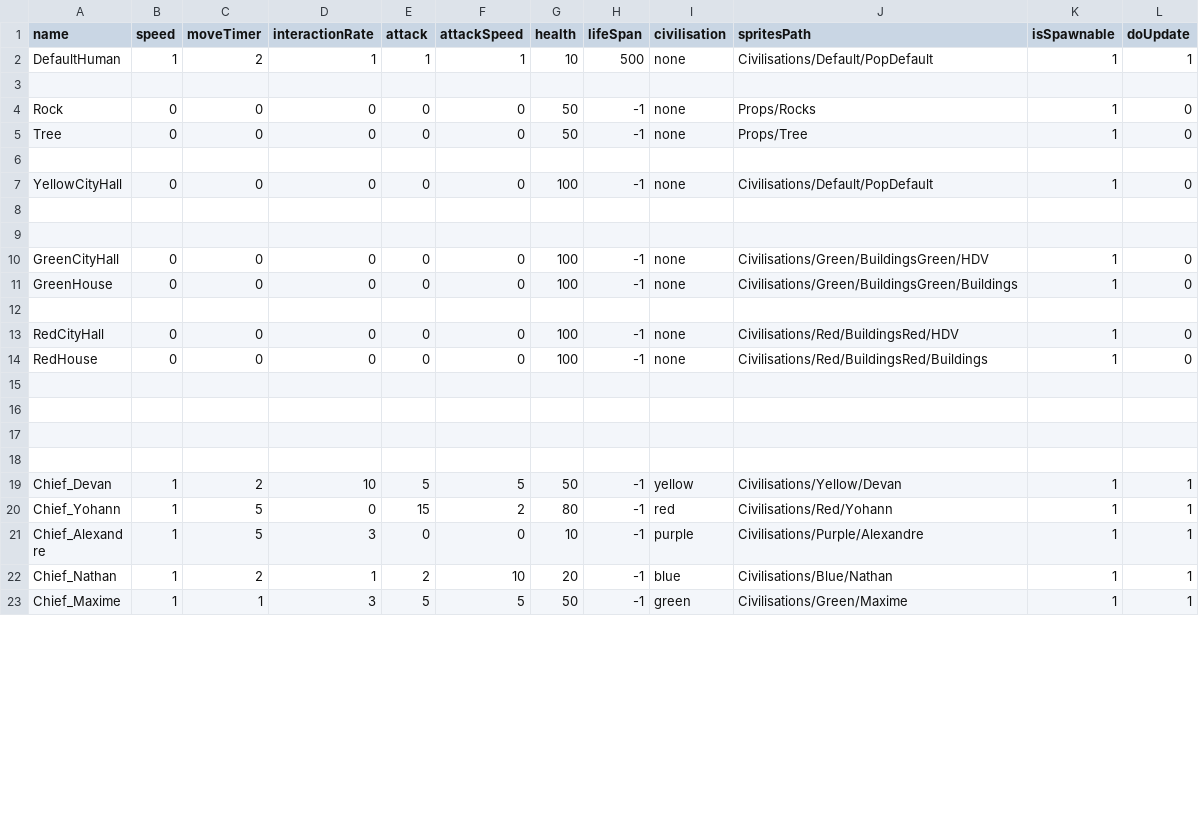
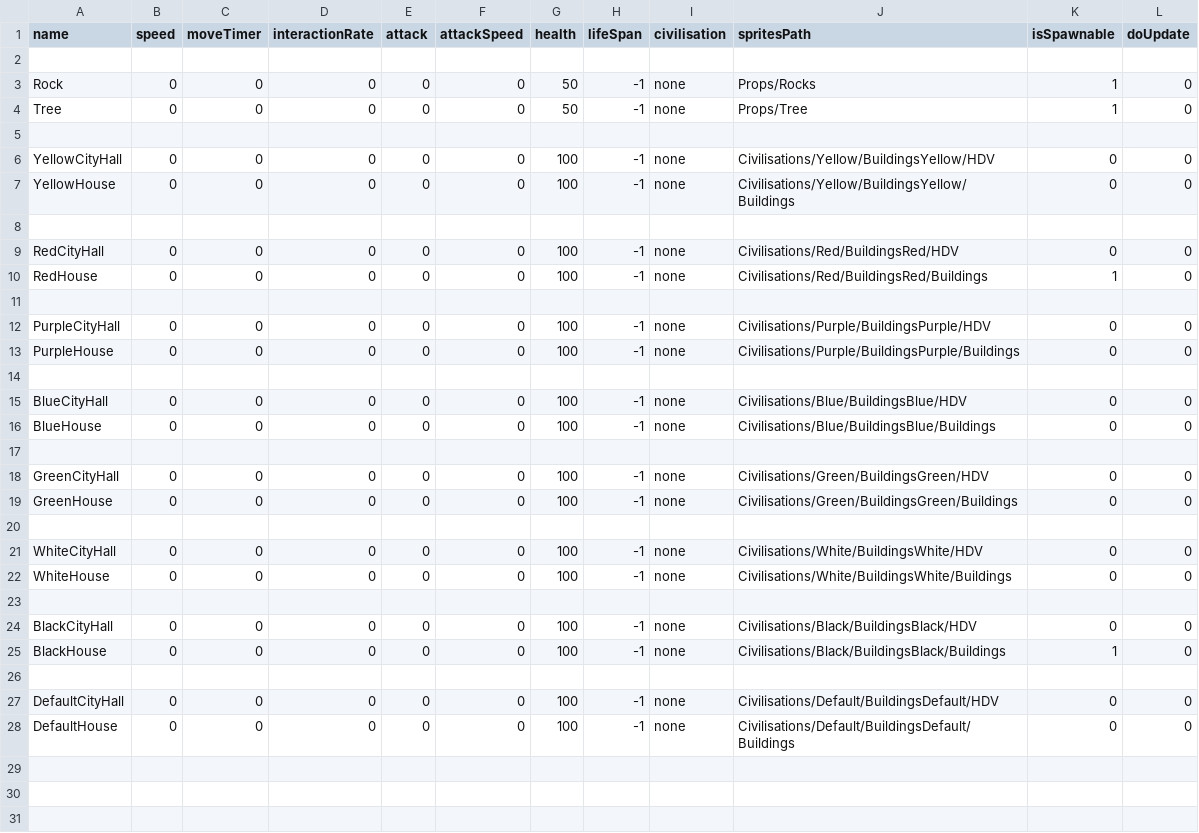
Before and after one commit to Maxime-juncker/HumanSI, a CSV file: Assets/Presets/Presets.csv, drawn as a sheet; only a part is shown; the shorter side is filled out with more unchanged rows; the diff covers the shown part only.

```diff
--- a/Assets/Presets/Presets.csv
+++ b/Assets/Presets/Presets.csv
@@ -1,3 +1,2 @@
 name,speed,moveTimer,interactionRate,attack,attackSpeed,health,lifeSpan,civilisation,spritesPath,isSpawnable,doUpdate
-DefaultHuman,1,2,1,1,1,10,500,none,Civilisations/Default/PopDefault,1,1
 
@@ -6,10 +5,25 @@ Tree,0,0,0,0,0,50,-1,none,Props/Tree,1,0
 
-YellowCityHall,0,0,0,0,0,100,-1,none,Civilisations/Default/PopDefault,1,0
+YellowCityHall,0,0,0,0,0,100,-1,none,Civilisations/Yellow/BuildingsYellow/HDV,0,0
+YellowHouse,0,0,0,0,0,100,-1,none,Civilisations/Yellow/BuildingsYellow/Buildings,0,0
 
+RedCityHall,0,0,0,0,0,100,-1,none,Civilisations/Red/BuildingsRed/HDV,0,0
+RedHouse,0,0,0,0,0,100,-1,none,Civilisations/Red/BuildingsRed/Buildings,1,0
 
-GreenCityHall,0,0,0,0,0,100,-1,none,Civilisations/Green/BuildingsGreen/HDV,1,0
-GreenHouse,0,0,0,0,0,100,-1,none,Civilisations/Green/BuildingsGreen/Buildings,1,0
+PurpleCityHall,0,0,0,0,0,100,-1,none,Civilisations/Purple/BuildingsPurple/HDV,0,0
+PurpleHouse,0,0,0,0,0,100,-1,none,Civilisations/Purple/BuildingsPurple/Buildings,0,0
 
-RedCityHall,0,0,0,0,0,100,-1,none,Civilisations/Red/BuildingsRed/HDV,1,0
-RedHouse,0,0,0,0,0,100,-1,none,Civilisations/Red/BuildingsRed/Buildings,1,0
+BlueCityHall,0,0,0,0,0,100,-1,none,Civilisations/Blue/BuildingsBlue/HDV,0,0
+BlueHouse,0,0,0,0,0,100,-1,none,Civilisations/Blue/BuildingsBlue/Buildings,0,0
+
+GreenCityHall,0,0,0,0,0,100,-1,none,Civilisations/Green/BuildingsGreen/HDV,0,0
+GreenHouse,0,0,0,0,0,100,-1,none,Civilisations/Green/BuildingsGreen/Buildings,0,0
+
+WhiteCityHall,0,0,0,0,0,100,-1,none,Civilisations/White/BuildingsWhite/HDV,0,0
+WhiteHouse,0,0,0,0,0,100,-1,none,Civilisations/White/BuildingsWhite/Buildings,0,0
+
+BlackCityHall,0,0,0,0,0,100,-1,none,Civilisations/Black/BuildingsBlack/HDV,0,0
+BlackHouse,0,0,0,0,0,100,-1,none,Civilisations/Black/BuildingsBlack/Buildings,1,0
+
+DefaultCityHall,0,0,0,0,0,100,-1,none,Civilisations/Default/BuildingsDefault/HDV,0,0
+DefaultHouse,0,0,0,0,0,100,-1,none,Civilisations/Default/BuildingsDefault/Buildings,0,0
 
```
Also changed, not shown: 3 added rows and 1 removed row elsewhere in this file, Assets/Presets/Civilisation.csv, 9 other files.
